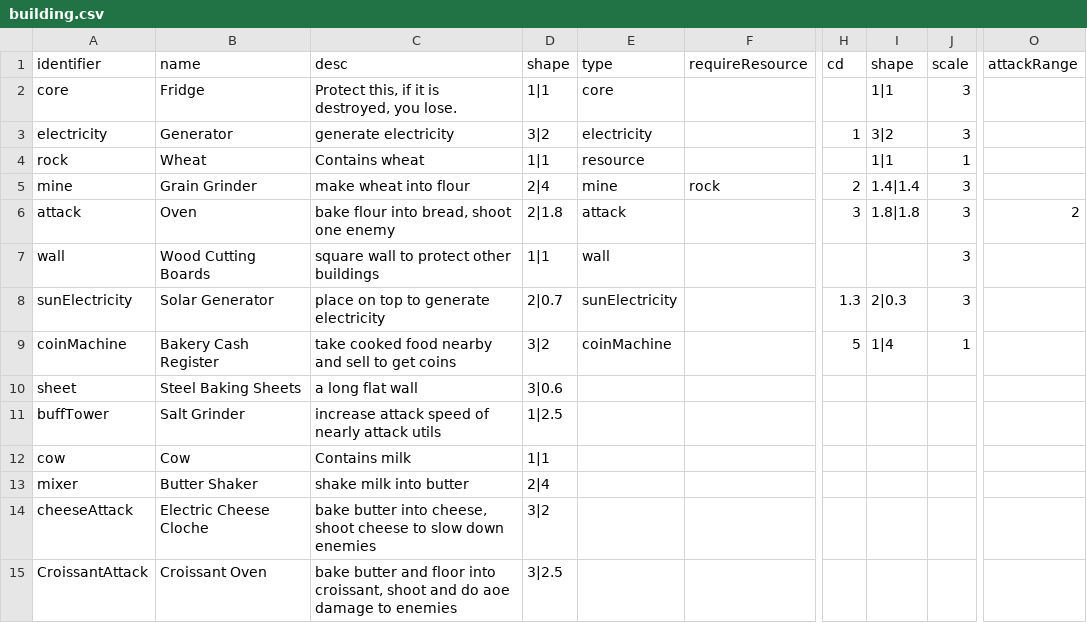
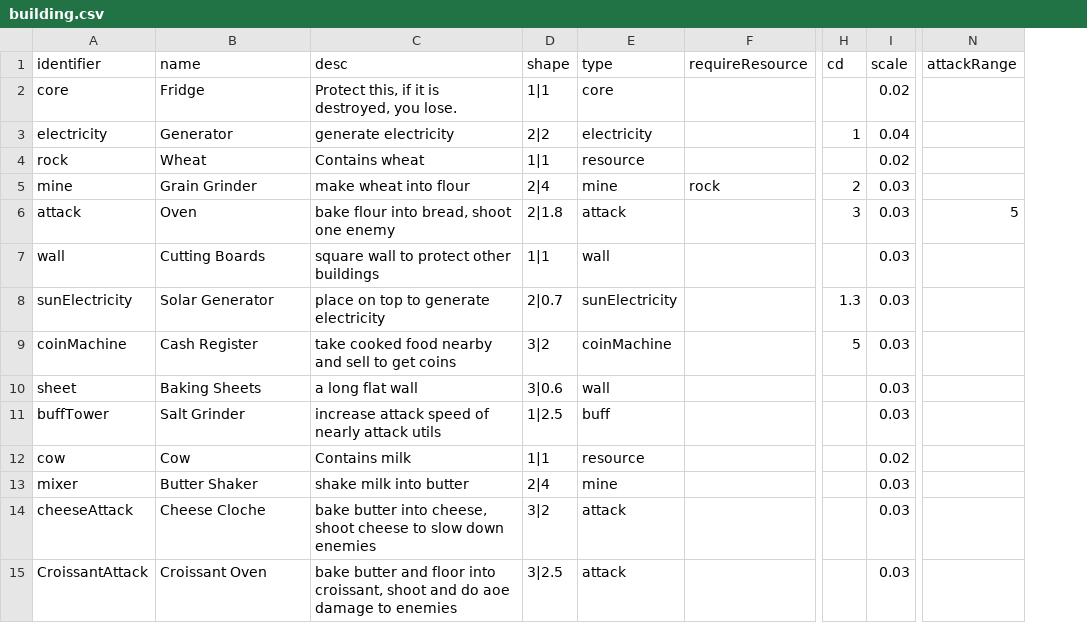
Before and after one commit to shshwdr/unstable, a CSV file: Assets/Resources/csv/building.csv, drawn as a sheet; only a part is shown, gaps mark what is left out; removed rows and columns are numbered as before the commit, all else as after; the diff names each change by its address in the sheet, - before the commit and + after, or states it on an @@ line.

Commit message:
building art update

```diff
--- a/Assets/Resources/csv/building.csv
+++ b/Assets/Resources/csv/building.csv
-column I (shape), rows 2-9: 1|1 | 3|2 | 1|1 | 1.4|1.4 | 1.8|1.8 |  | 2|0.3 | 1|4
-I2 (scale): 3
+I2 (scale): 0.02
-D3 (shape): 3|2
+D3 (shape): 2|2
-I3 (scale): 3
+I3 (scale): 0.04
-I4 (scale): 1
+I4 (scale): 0.02
-I5:I8 (scale): 3
+I5:I8 (scale): 0.03
-N6 (attackRange): 2
+N6 (attackRange): 5
-B7 (name): Wood Cutting Boards
+B7 (name): Cutting Boards
-B9 (name): Bakery Cash Register
+B9 (name): Cash Register
-I9 (scale): 1
+I9 (scale): 0.03
-B10 (name): Steel Baking Sheets
+B10 (name): Baking Sheets
-E10 (type): (empty)
+E10 (type): wall
-I10:I11 (scale): (empty)
+I10:I11 (scale): 0.03
-E11 (type): (empty)
+E11 (type): buff
-E12 (type): (empty)
+E12 (type): resource
-I12 (scale): (empty)
+I12 (scale): 0.02
-E13 (type): (empty)
+E13 (type): mine
-I13:I15 (scale): (empty)
+I13:I15 (scale): 0.03
-B14 (name): Electric Cheese Cloche
+B14 (name): Cheese Cloche
-E14:E15 (type): (empty)
+E14:E15 (type): attack
```
Also changed, not shown: 32 other files.
